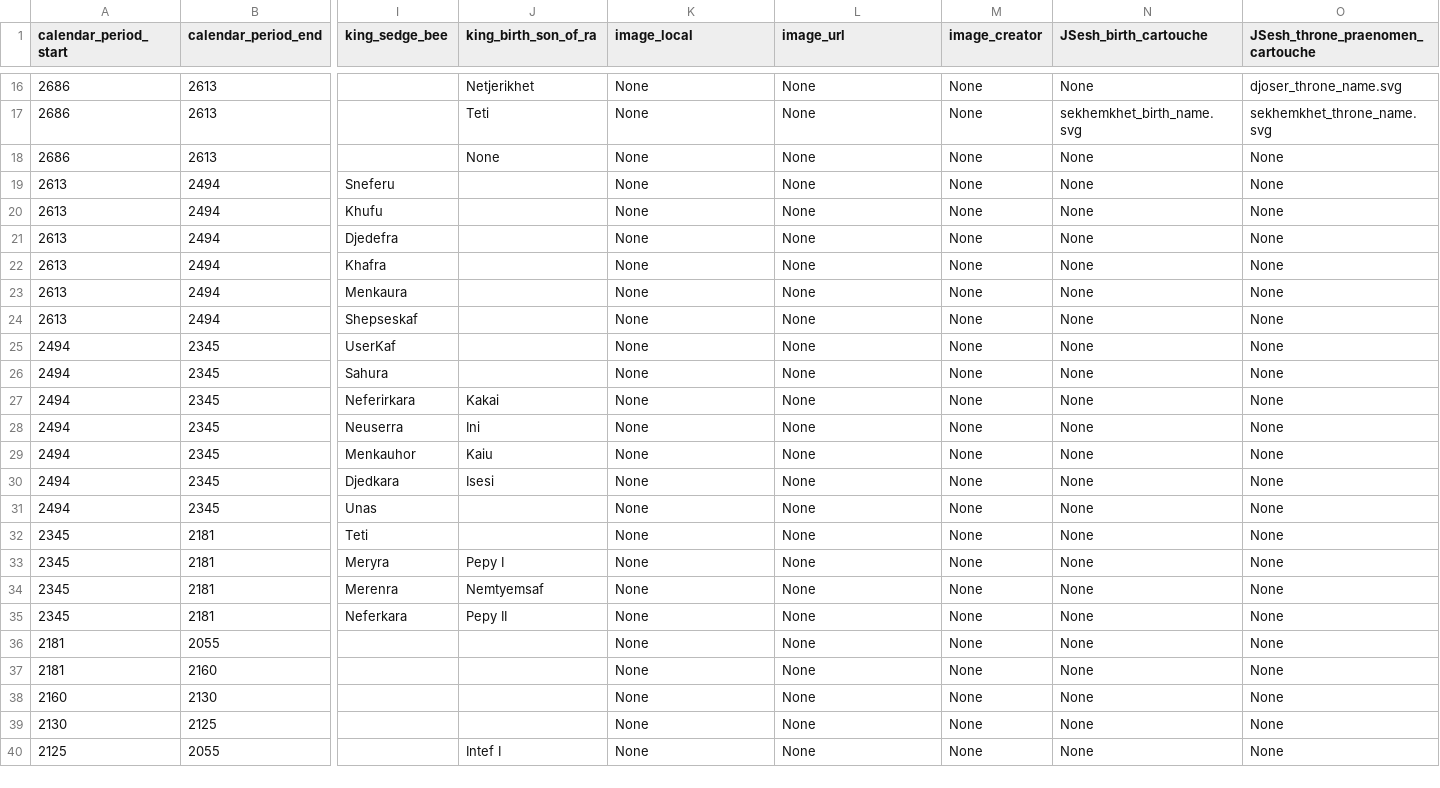
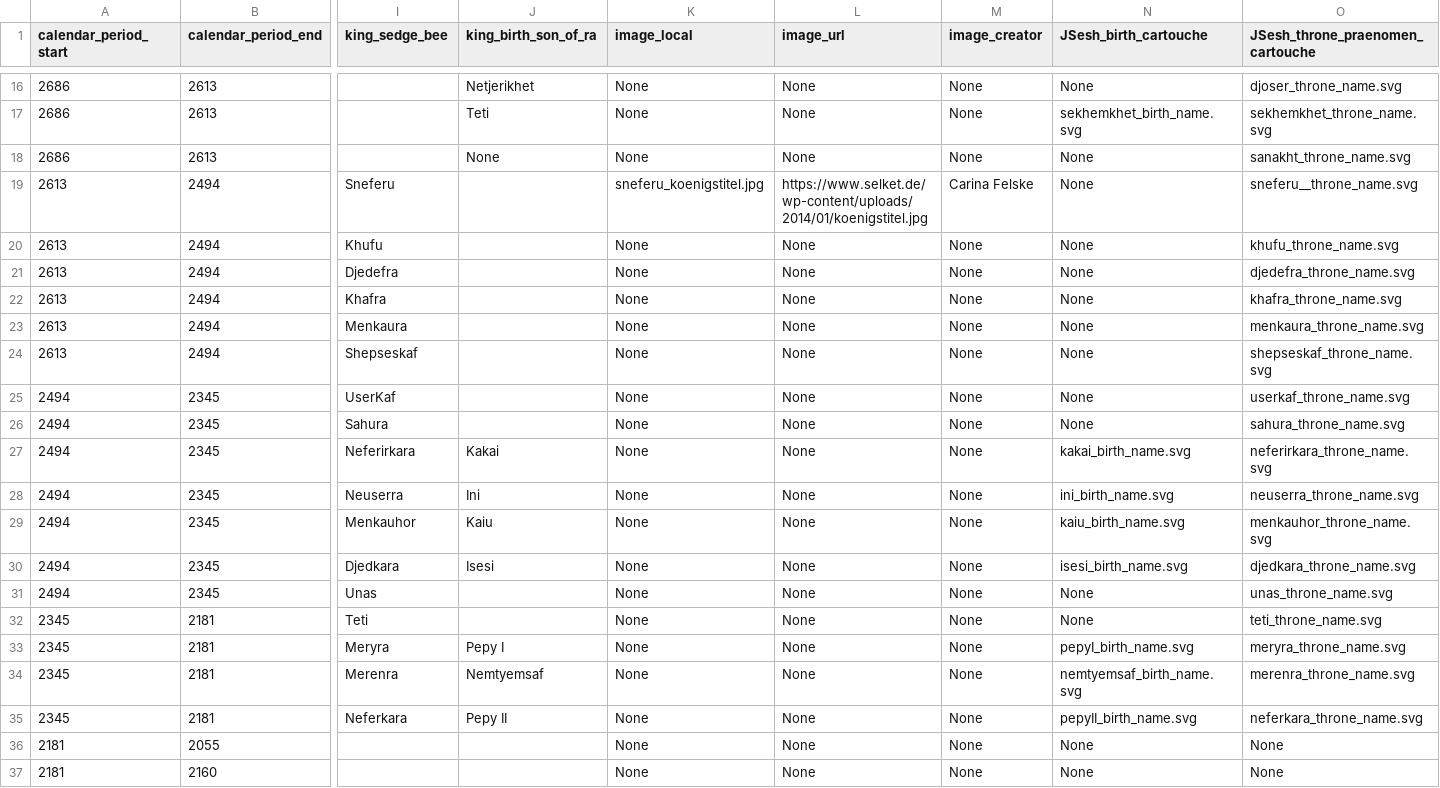
Before and after one commit to IloBe/Egypt-Pharaoh-Hieroglyphs, a CSV file: Egypt_Pharaoh_Hieroglyphs/data/egypt_pharaohs_dynasties.csv, drawn as a sheet; only a part is shown, gaps mark what is left out; the shorter side is filled out with more unchanged rows; the diff names each change by its address in the sheet, - before the commit and + after, or states it on an @@ line.

Commit message:
Feat: add new dyn info of .csv file

```diff
--- a/Egypt_Pharaoh_Hieroglyphs/data/egypt_pharaohs_dynasties.csv
+++ b/Egypt_Pharaoh_Hieroglyphs/data/egypt_pharaohs_dynasties.csv
-O18 (JSesh_throne_praenomen_cartouche): None
+O18 (JSesh_throne_praenomen_cartouche): sanakht_throne_name.svg
-K19 (image_local): None
+K19 (image_local): sneferu_koenigstitel.jpg
-L19 (image_url): None
+L19 (image_url): https://www.selket.de/wp-content/uploads/2014/01/koenigstitel.jpg
-M19 (image_creator): None
+M19 (image_creator): Carina Felske
-O19 (JSesh_throne_praenomen_cartouche): None
+O19 (JSesh_throne_praenomen_cartouche): sneferu__throne_name.svg
-O20 (JSesh_throne_praenomen_cartouche): None
+O20 (JSesh_throne_praenomen_cartouche): khufu_throne_name.svg
-O21 (JSesh_throne_praenomen_cartouche): None
+O21 (JSesh_throne_praenomen_cartouche): djedefra_throne_name.svg
-O22 (JSesh_throne_praenomen_cartouche): None
+O22 (JSesh_throne_praenomen_cartouche): khafra_throne_name.svg
-O23 (JSesh_throne_praenomen_cartouche): None
+O23 (JSesh_throne_praenomen_cartouche): menkaura_throne_name.svg
-O24 (JSesh_throne_praenomen_cartouche): None
+O24 (JSesh_throne_praenomen_cartouche): shepseskaf_throne_name.svg
-O25 (JSesh_throne_praenomen_cartouche): None
+O25 (JSesh_throne_praenomen_cartouche): userkaf_throne_name.svg
-O26 (JSesh_throne_praenomen_cartouche): None
+O26 (JSesh_throne_praenomen_cartouche): sahura_throne_name.svg
-N27 (JSesh_birth_cartouche): None
+N27 (JSesh_birth_cartouche): kakai_birth_name.svg
-O27 (JSesh_throne_praenomen_cartouche): None
+O27 (JSesh_throne_praenomen_cartouche): neferirkara_throne_name.svg
-N28 (JSesh_birth_cartouche): None
+N28 (JSesh_birth_cartouche): ini_birth_name.svg
-O28 (JSesh_throne_praenomen_cartouche): None
+O28 (JSesh_throne_praenomen_cartouche): neuserra_throne_name.svg
-N29 (JSesh_birth_cartouche): None
+N29 (JSesh_birth_cartouche): kaiu_birth_name.svg
-O29 (JSesh_throne_praenomen_cartouche): None
+O29 (JSesh_throne_praenomen_cartouche): menkauhor_throne_name.svg
-N30 (JSesh_birth_cartouche): None
+N30 (JSesh_birth_cartouche): isesi_birth_name.svg
-O30 (JSesh_throne_praenomen_cartouche): None
+O30 (JSesh_throne_praenomen_cartouche): djedkara_throne_name.svg
-O31 (JSesh_throne_praenomen_cartouche): None
+O31 (JSesh_throne_praenomen_cartouche): unas_throne_name.svg
-O32 (JSesh_throne_praenomen_cartouche): None
+O32 (JSesh_throne_praenomen_cartouche): teti_throne_name.svg
-N33 (JSesh_birth_cartouche): None
+N33 (JSesh_birth_cartouche): pepyI_birth_name.svg
-O33 (JSesh_throne_praenomen_cartouche): None
+O33 (JSesh_throne_praenomen_cartouche): meryra_throne_name.svg
-N34 (JSesh_birth_cartouche): None
+N34 (JSesh_birth_cartouche): nemtyemsaf_birth_name.svg
-O34 (JSesh_throne_praenomen_cartouche): None
+O34 (JSesh_throne_praenomen_cartouche): merenra_throne_name.svg
-N35 (JSesh_birth_cartouche): None
+N35 (JSesh_birth_cartouche): pepyII_birth_name.svg
-O35 (JSesh_throne_praenomen_cartouche): None
+O35 (JSesh_throne_praenomen_cartouche): neferkara_throne_name.svg
```
